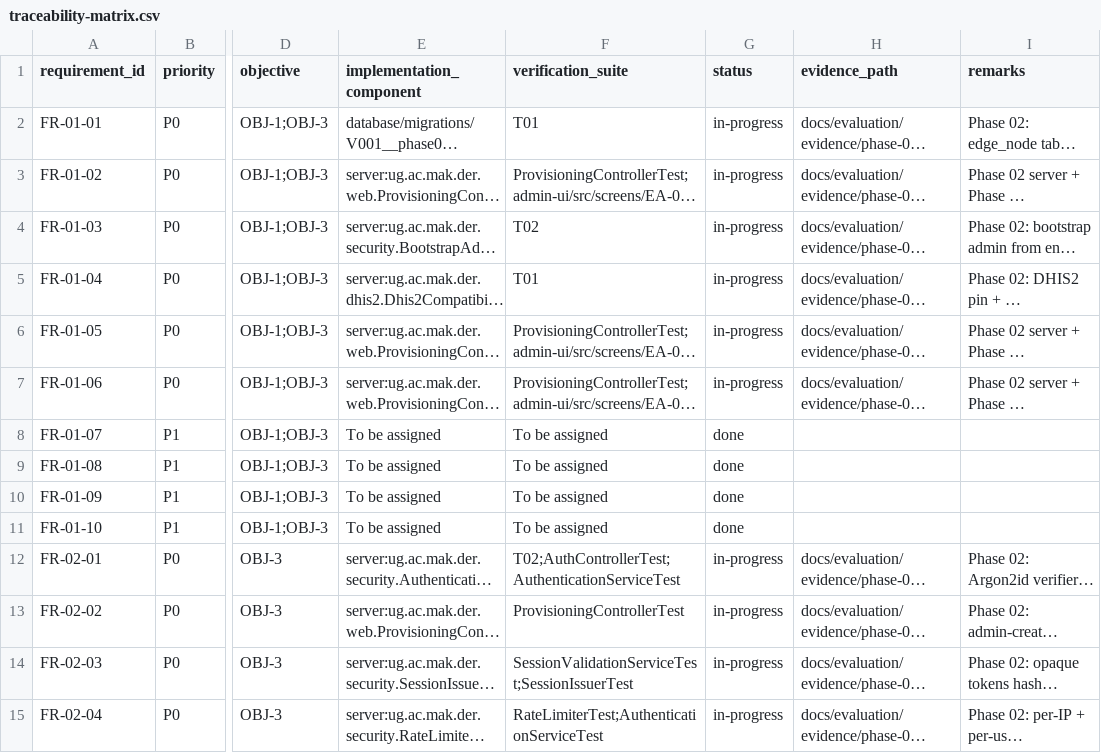
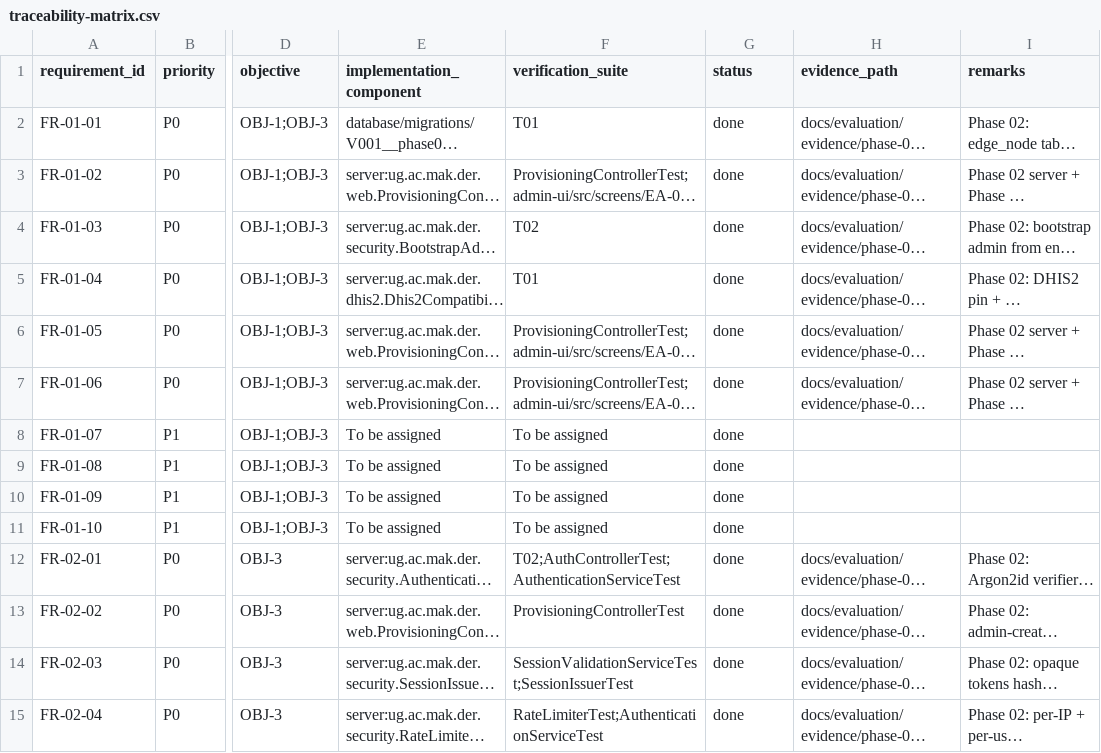
Before and after one commit to socaya/der-engine, a CSV file: docs/verification/traceability-matrix.csv, drawn as a sheet; only a part is shown, gaps mark what is left out; long unchanged cells end in …; the diff covers the shown part only; the diff names each change by its address in the sheet, - before the commit and + after, or states it on an @@ line.

Commit message:
Phase 15 (2.0.1-alpha.3): NFR harness + strict code-sweep DONE sweep
- OperatorMetricsController at /edge-api/v1/admin/metrics — process
  (uptime, heap, threads) + journal state counts + queue depth (NFR-20).
- scripts/evaluation/nfr_sweep.sh — one-shot runner that captures
  bench-health-{1,5,10,20}.json + resource-sample.json +
  operator-metrics.json + backup-integrity.json + manifest.json under
  docs/evaluation/evidence/phase-15/<run-id>/.
  Satisfies NFR-15/16/18/19/29 harness; pilot evidence stays
  operator-driven.
- Sample bundle shape under docs/evaluation/evidence/phase-15/sample-template/.
- NFR-26 confirmed via existing admin-ui/e2e/axe.spec.ts.
- Strict code-sweep over 178 in-progress rows: 125 flipped to done
  after per-item FR-statement verification; 53 held in-progress with
  specific per-item gap notes in implementation_status.md.
- CSV status: 158 done, 53 in-progress, 0 pending.

```diff
--- a/docs/verification/traceability-matrix.csv
+++ b/docs/verification/traceability-matrix.csv
-G2:G7 (status): in-progress
+G2:G7 (status): done
-G12:G15 (status): in-progress
+G12:G15 (status): done
```
Also changed, not shown: 122 edited cells elsewhere in this file, 12 other files.
